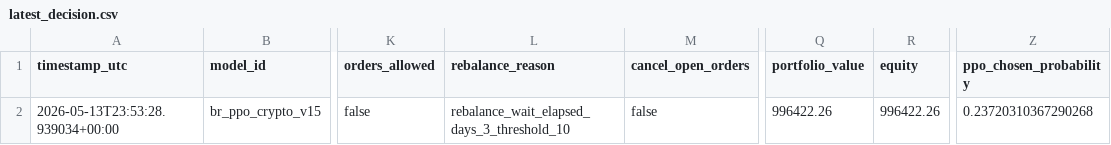
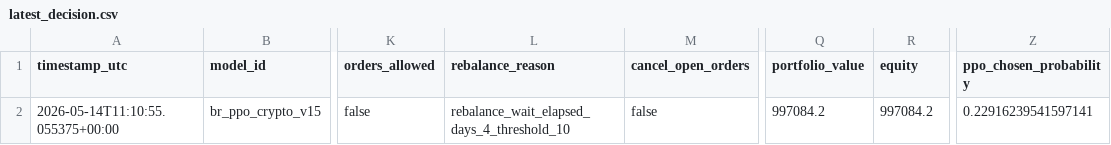
Before and after one commit to FinTechEntrepreneurldz/br_ppo_crypto_v15, a CSV file: logs/decisions/latest_decision.csv, drawn as a sheet; only a part is shown, gaps mark what is left out; the diff names each change by its address in the sheet, - before the commit and + after, or states it on an @@ line.

```diff
--- a/logs/decisions/latest_decision.csv
+++ b/logs/decisions/latest_decision.csv
-A2 (timestamp_utc): 2026-05-13T23:53:28.939034+00:00
+A2 (timestamp_utc): 2026-05-14T11:10:55.055375+00:00
-L2 (rebalance_reason): rebalance_wait_elapsed_days_3_threshold_10
+L2 (rebalance_reason): rebalance_wait_elapsed_days_4_threshold_10
-Q2 (portfolio_value): 996422.26
+Q2 (portfolio_value): 997084.2
-R2 (equity): 996422.26
+R2 (equity): 997084.2
-Z2 (ppo_chosen_probability): 0.23720310367290268
+Z2 (ppo_chosen_probability): 0.22916239541597141
```
Also changed, not shown: logs/decisions/decisions.csv, logs/health/signal_history.csv, 5 other files.
